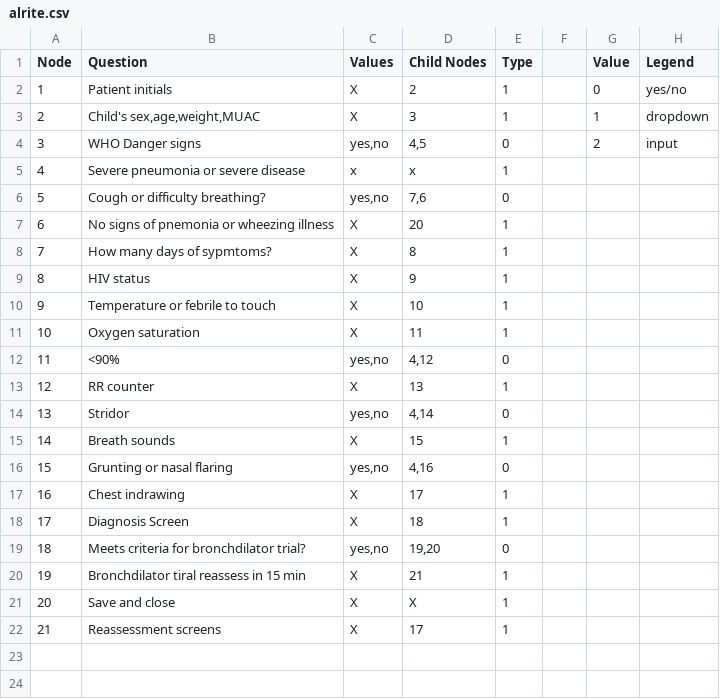
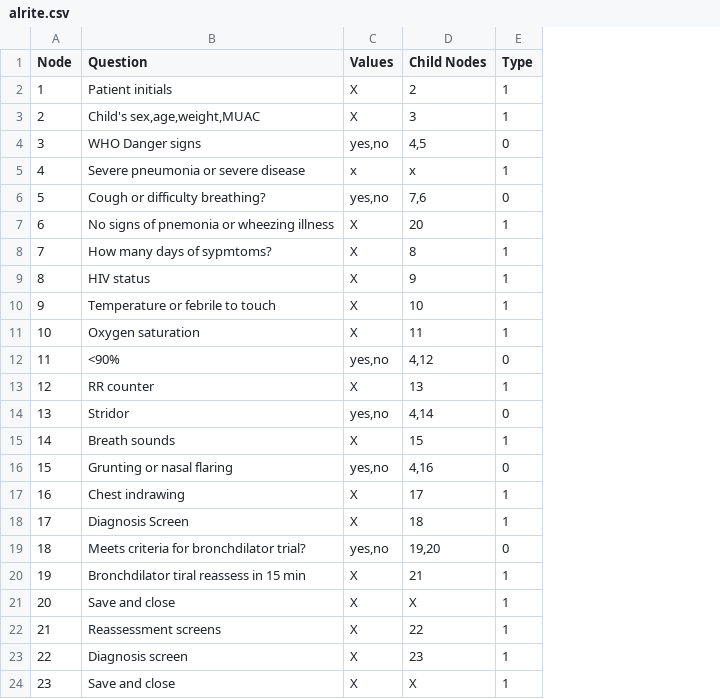
Before and after one commit to vaibhavb21/cse482_website, a CSV file: backend_parser/alrite.csv, drawn as a sheet; removed rows and columns are numbered as before the commit, all else as after; the diff names each change by its address in the sheet, - before the commit and + after, or states it on an @@ line.

Commit message:
Got backend to send decision tree to frontend in json format

```diff
--- a/backend_parser/alrite.csv
+++ b/backend_parser/alrite.csv
-column F, empty
-column G (Value), rows 2-4: 0 | 1 | 2
-column H (Legend), rows 2-4: yes/no | dropdown | input
-D22 (Child Nodes): 17
+D22 (Child Nodes): 22
+row 23: 22 | Diagnosis screen | X | 23 | 1
+row 24: 23 | Save and close | X | X | 1
```
Also changed, not shown: 2 other files.
